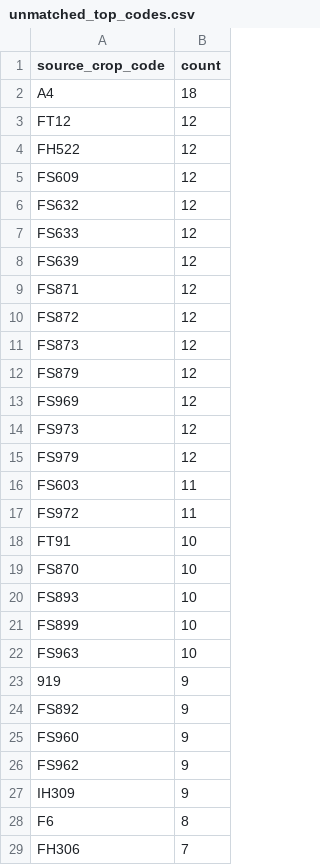
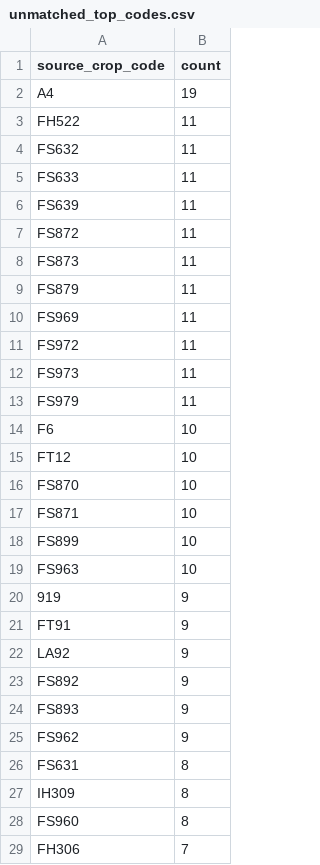
Before and after one commit to junborisproject0207-collab/vege-price-backend, a CSV file: output/unmatched_top_codes.csv, drawn as a sheet; only a part is shown; the diff covers the shown part only.

```diff
--- a/output/unmatched_top_codes.csv
+++ b/output/unmatched_top_codes.csv
@@ -1,21 +1,18 @@
 source_crop_code,count
-A4,18
-FT12,12
-FH522,12
-FS609,12
-FS632,12
-FS633,12
-FS639,12
-FS871,12
-FS872,12
-FS873,12
-FS879,12
-FS969,12
-FS973,12
-FS979,12
-FS603,11
+A4,19
+FH522,11
+FS632,11
+FS633,11
+FS639,11
+FS872,11
+FS873,11
+FS879,11
+FS969,11
 FS972,11
-FT91,10
+FS973,11
+FS979,11
+F6,10
+FT12,10
 FS870,10
-FS893,10
+FS871,10
 FS899,10
@@ -23,7 +20,10 @@ FS963,10
 919,9
+FT91,9
+LA92,9
 FS892,9
-FS960,9
+FS893,9
 FS962,9
-IH309,9
-F6,8
+FS631,8
+IH309,8
+FS960,8
 FH306,7
```
Also changed, not shown: 9 added rows, 9 removed rows, 2 moved rows and 15 edited cells elsewhere in this file, output/unmatched_price_items.csv, output/unmatched_top_names.csv, 9 other files.
